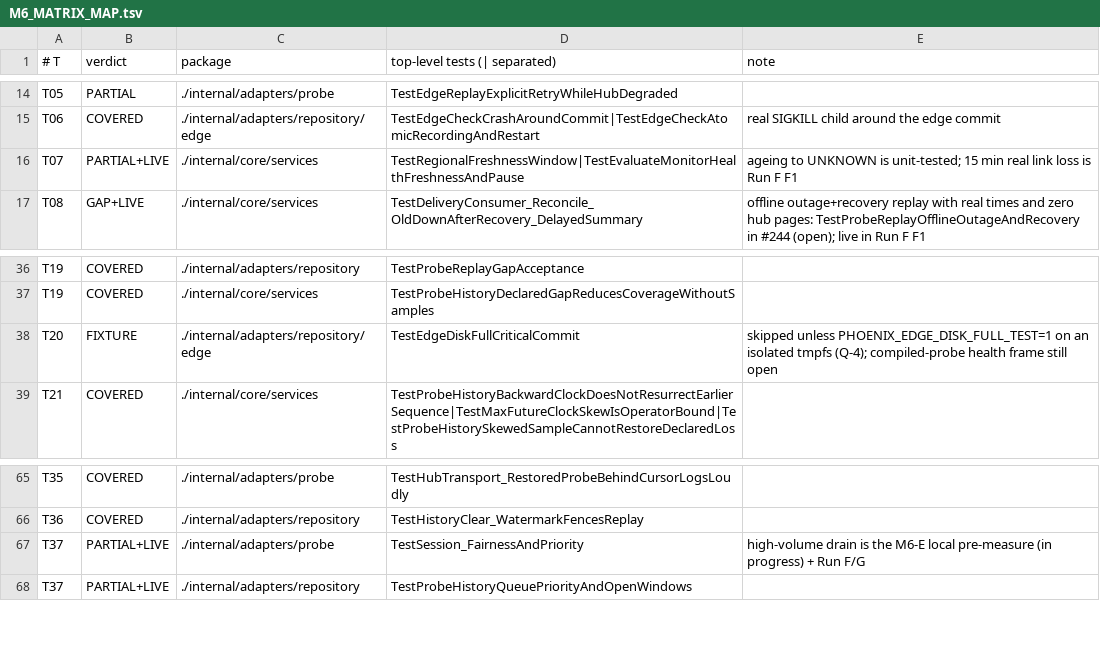
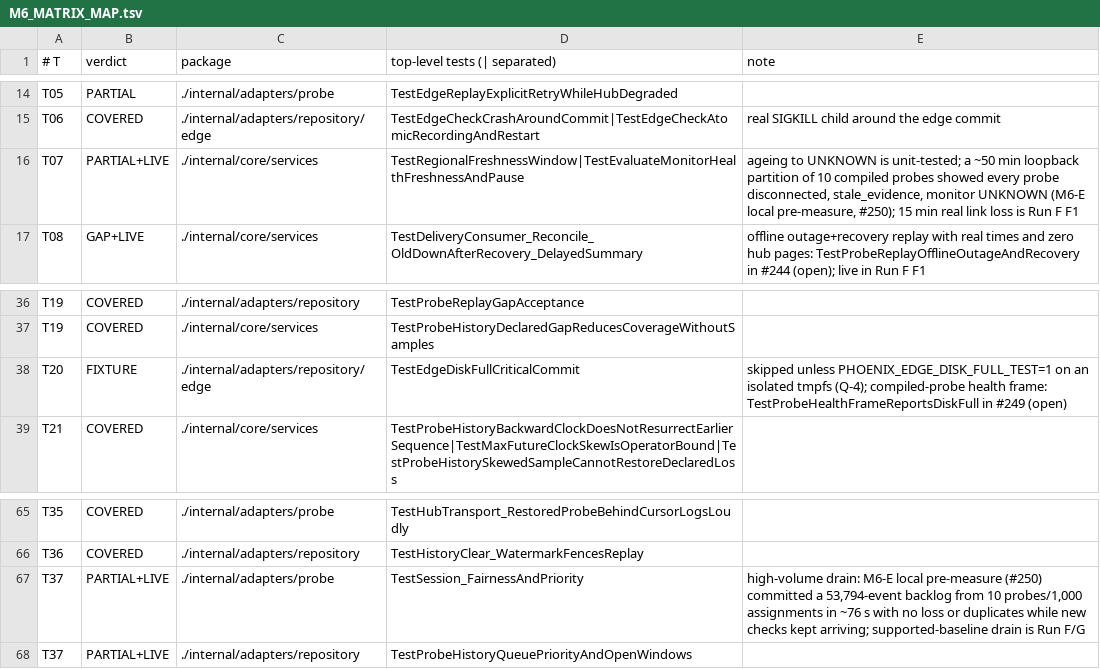
Before and after one commit to fiztoz/uptime-phoenix, a TSV file: docs/multi-region/M6_MATRIX_MAP.tsv, drawn as a sheet; only a part is shown, gaps mark what is left out.

Commit message:
docs(m6): point T07, T20 and T37 at the drain pre-measure and the probe health-frame test

```diff
--- a/docs/multi-region/M6_MATRIX_MAP.tsv
+++ b/docs/multi-region/M6_MATRIX_MAP.tsv
@@ -15,3 +15,3 @@ T05	PARTIAL	./internal/adapters/probe	TestEdgeReplayExplicitRetryWhileHubDegrade
 T06	COVERED	./internal/adapters/repository/edge	TestEdgeCheckCrashAroundCommit|TestEdgeCheckAtomicRecordingAndRestart	real SIGKILL child around the edge commit
-T07	PARTIAL+LIVE	./internal/core/services	TestRegionalFreshnessWindow|TestEvaluateMonitorHealthFreshnessAndPause	ageing to UNKNOWN is unit-tested; 15 min real link loss is Run F F1
+T07	PARTIAL+LIVE	./internal/core/services	TestRegionalFreshnessWindow|TestEvaluateMonitorHealthFreshnessAndPause	ageing to UNKNOWN is unit-tested; a ~50 min loopback partition of 10 compiled probes showed every probe disconnected, stale_evidence, monitor UNKNOWN (M6-E local pre-measure, #250); 15 min real link loss is Run F F1
 T08	GAP+LIVE	./internal/core/services	TestDeliveryConsumer_Reconcile_OldDownAfterRecovery_DelayedSummary	offline outage+recovery replay with real times and zero hub pages: TestProbeReplayOfflineOutageAndRecovery in #244 (open); live in Run F F1
@@ -37,3 +37,3 @@ T19	COVERED	./internal/adapters/repository	TestProbeReplayGapAcceptance
 T19	COVERED	./internal/core/services	TestProbeHistoryDeclaredGapReducesCoverageWithoutSamples	
-T20	FIXTURE	./internal/adapters/repository/edge	TestEdgeDiskFullCriticalCommit	skipped unless PHOENIX_EDGE_DISK_FULL_TEST=1 on an isolated tmpfs (Q-4); compiled-probe health frame still open
+T20	FIXTURE	./internal/adapters/repository/edge	TestEdgeDiskFullCriticalCommit	skipped unless PHOENIX_EDGE_DISK_FULL_TEST=1 on an isolated tmpfs (Q-4); compiled-probe health frame: TestProbeHealthFrameReportsDiskFull in #249 (open)
 T21	COVERED	./internal/core/services	TestProbeHistoryBackwardClockDoesNotResurrectEarlierSequence|TestMaxFutureClockSkewIsOperatorBound|TestProbeHistorySkewedSampleCannotRestoreDeclaredLoss	
@@ -66,3 +66,3 @@ T35	COVERED	./internal/adapters/probe	TestHubTransport_RestoredProbeBehindCursor
 T36	COVERED	./internal/adapters/repository	TestHistoryClear_WatermarkFencesReplay	
-T37	PARTIAL+LIVE	./internal/adapters/probe	TestSession_FairnessAndPriority	high-volume drain is the M6-E local pre-measure (in progress) + Run F/G
+T37	PARTIAL+LIVE	./internal/adapters/probe	TestSession_FairnessAndPriority	high-volume drain: M6-E local pre-measure (#250) committed a 53,794-event backlog from 10 probes/1,000 assignments in ~76 s with no loss or duplicates while new checks kept arriving; supported-baseline drain is Run F/G
 T37	PARTIAL+LIVE	./internal/adapters/repository	TestProbeHistoryQueuePriorityAndOpenWindows	
```
Also changed, not shown: 1 other file.
